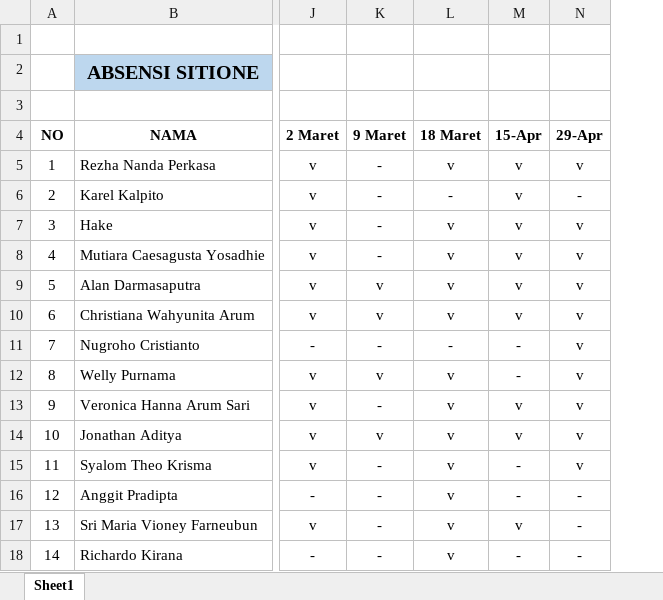
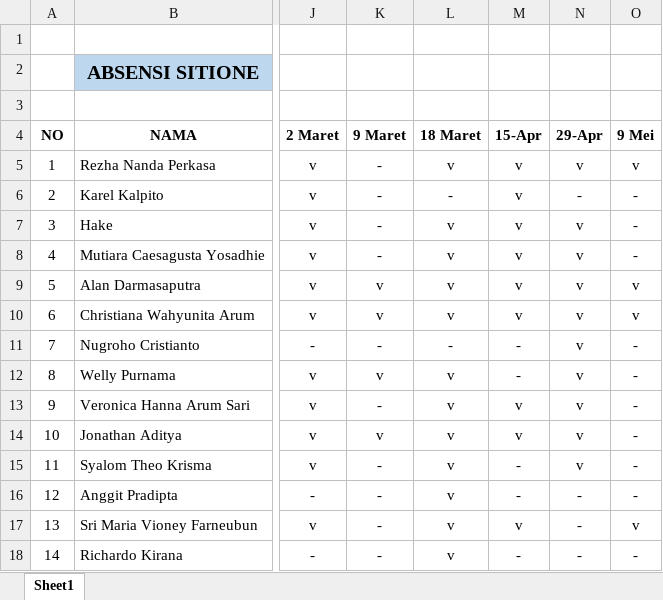
Before and after one commit to alandarmasaputra/SiTiOne, an Excel workbook: file/ABSENSI.xlsx, sheet Sheet1, drawn as a sheet; only a part is shown, gaps mark what is left out; values as stored, in another font and other column widths than the file's, no borders; the diff names each change by its address in the sheet, - before the commit and + after, or states it on an @@ line.

Commit message:
absen

```diff
--- a/file/ABSENSI.xlsx (sheet Sheet1)
+++ b/file/ABSENSI.xlsx (sheet Sheet1)
+column O (9 Mei), rows 5-18: v | - | - | - | v | v | - | - | - | - | - | - | v | -
```
